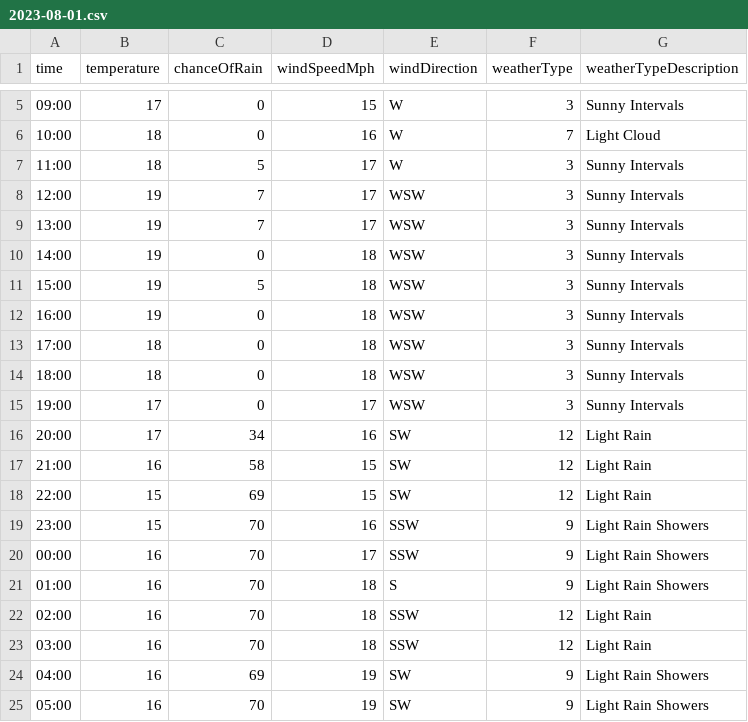
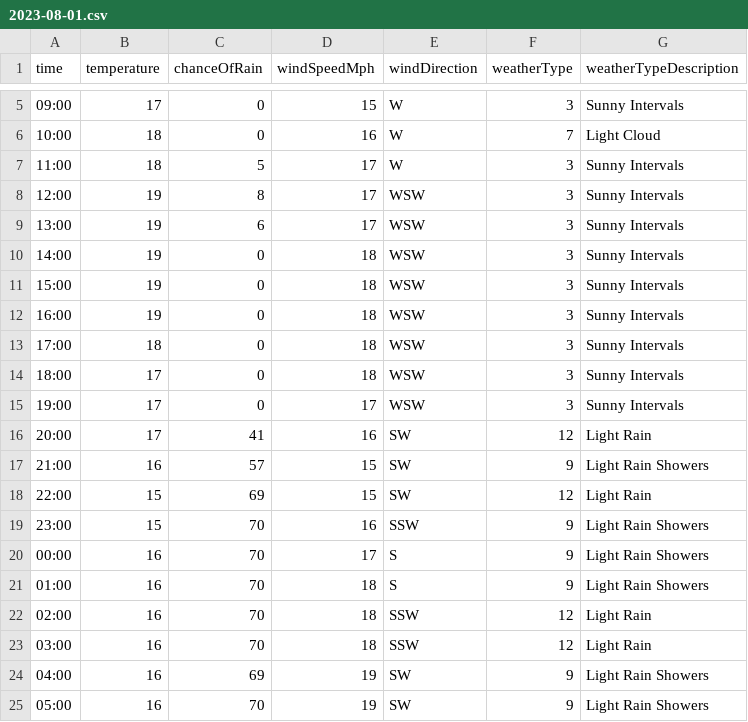
Before and after one commit to djcarter85/studland, a CSV file: _data/weather/2023-08-01.csv, drawn as a sheet; only a part is shown, gaps mark what is left out.

Commit message:
8191ec30-e72a-43c5-9f87-f07d01974a8d

```diff
--- a/_data/weather/2023-08-01.csv
+++ b/_data/weather/2023-08-01.csv
@@ -7,15 +7,15 @@ time,temperature,chanceOfRain,windSpeedMph,windDirection,weatherType,weatherType
 11:00,18,5,17,W,3,Sunny Intervals
-12:00,19,7,17,WSW,3,Sunny Intervals
-13:00,19,7,17,WSW,3,Sunny Intervals
+12:00,19,8,17,WSW,3,Sunny Intervals
+13:00,19,6,17,WSW,3,Sunny Intervals
 14:00,19,0,18,WSW,3,Sunny Intervals
-15:00,19,5,18,WSW,3,Sunny Intervals
+15:00,19,0,18,WSW,3,Sunny Intervals
 16:00,19,0,18,WSW,3,Sunny Intervals
 17:00,18,0,18,WSW,3,Sunny Intervals
-18:00,18,0,18,WSW,3,Sunny Intervals
+18:00,17,0,18,WSW,3,Sunny Intervals
 19:00,17,0,17,WSW,3,Sunny Intervals
-20:00,17,34,16,SW,12,Light Rain
-21:00,16,58,15,SW,12,Light Rain
+20:00,17,41,16,SW,12,Light Rain
+21:00,16,57,15,SW,9,Light Rain Showers
 22:00,15,69,15,SW,12,Light Rain
 23:00,15,70,16,SSW,9,Light Rain Showers
-00:00,16,70,17,SSW,9,Light Rain Showers
+00:00,16,70,17,S,9,Light Rain Showers
 01:00,16,70,18,S,9,Light Rain Showers
```
